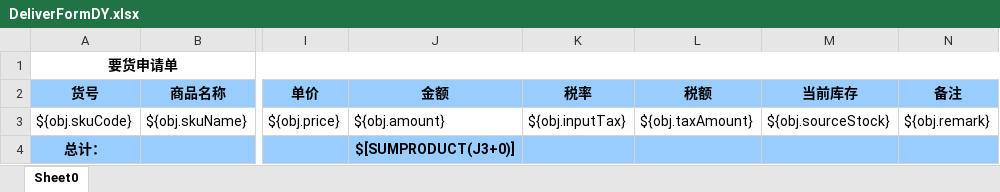
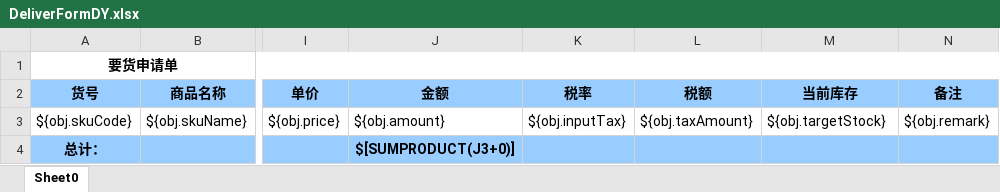
Before and after one commit to zly1988203/easyUI-web, an Excel workbook: src/main/resources/template/excel/export/DeliverFormDY.xlsx, sheet Sheet0, drawn as a sheet; only a part is shown, gaps mark what is left out; values as stored, in another font and other column widths than the file's, no borders; the diff names each change by its address in the sheet, - before the commit and + after, or states it on an @@ line.

```diff
--- a/src/main/resources/template/excel/export/DeliverFormDY.xlsx (sheet Sheet0)
+++ b/src/main/resources/template/excel/export/DeliverFormDY.xlsx (sheet Sheet0)
-M3 (当前库存): ${obj.sourceStock}
+M3 (当前库存): ${obj.targetStock}
```
Also changed, not shown: src/main/resources/template/excel/export/DeliverForm.xlsx, 3 other files.
